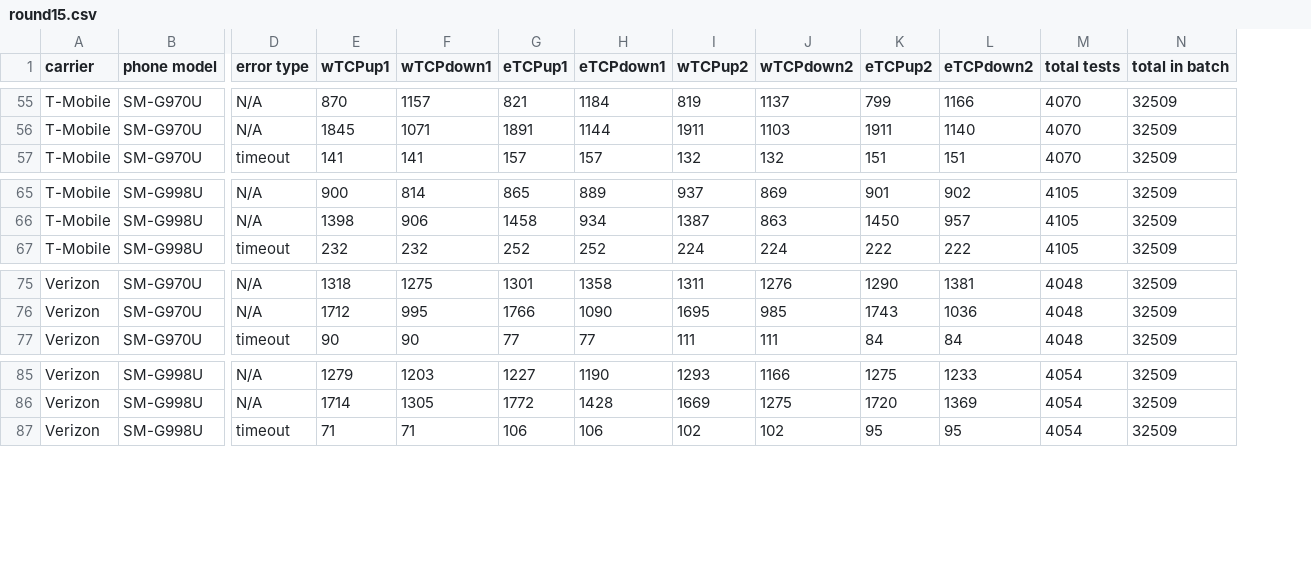
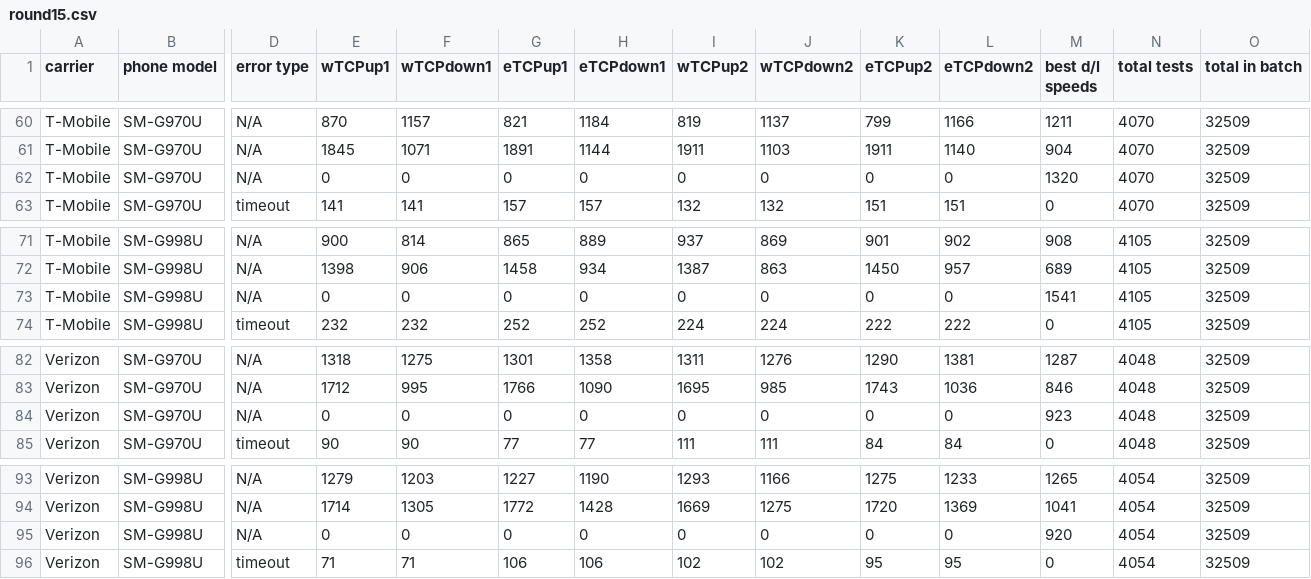
Before and after one commit to nickleus27/cali_broadband, a CSV file: assets/data/round15.csv, drawn as a sheet; only a part is shown, gaps mark what is left out; rows hold the shown columns only; the diff covers the shown part only; the diff names each change by its address in the sheet, - before the commit and + after, or states it on an @@ line.

```diff
--- a/assets/data/round15.csv
+++ b/assets/data/round15.csv
+column M (best d/l speeds), rows 60-61: 1211 | 904; row 63: 0; rows 71-72: 908 | 689; row 74: 0; rows 82-83: 1287 | 846; row 85: 0; rows 93-94: 1265 | 1041; row 96: 0
+row 62: T-Mobile | SM-G970U | N/A | 0 | 0 | 0 | 0 | 0 | 0 | 0 | 0 | 1320 | 4070 | 32509
+row 73: T-Mobile | SM-G998U | N/A | 0 | 0 | 0 | 0 | 0 | 0 | 0 | 0 | 1541 | 4105 | 32509
+row 84: Verizon | SM-G970U | N/A | 0 | 0 | 0 | 0 | 0 | 0 | 0 | 0 | 923 | 4048 | 32509
+row 95: Verizon | SM-G998U | N/A | 0 | 0 | 0 | 0 | 0 | 0 | 0 | 0 | 920 | 4054 | 32509
```
Also changed, not shown: 5 added rows elsewhere in this file, assets/data/round14.csv, assets/data/round16.csv, 4 other files.
